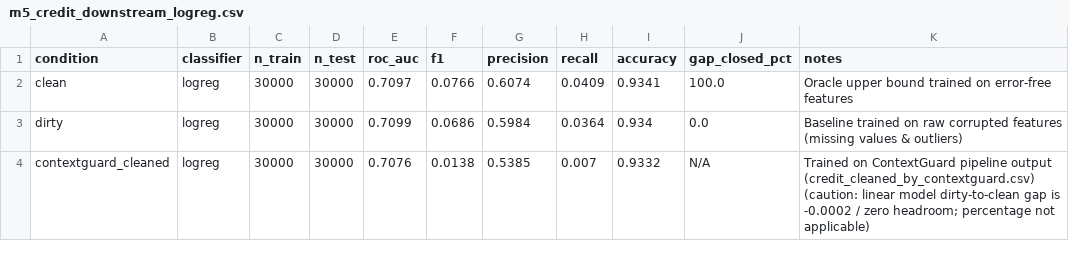
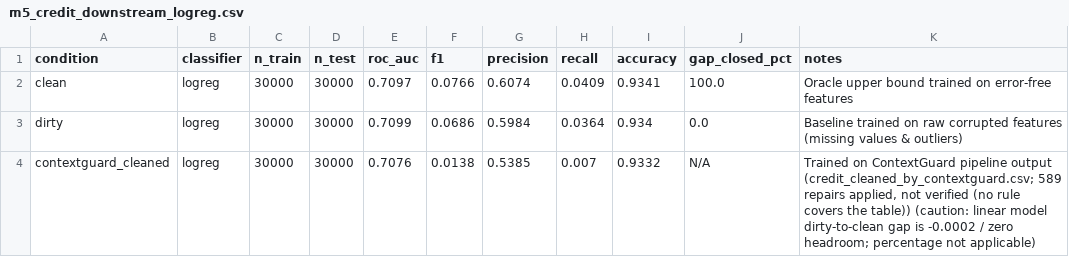
Before and after one commit to SidhaarthShree07/Group-1-DS-and-AI-Lab-Project, a CSV file: docs/tables/m5_credit_downstream_logreg.csv, drawn as a sheet.

```diff
--- a/docs/tables/m5_credit_downstream_logreg.csv
+++ b/docs/tables/m5_credit_downstream_logreg.csv
@@ -3,2 +3,2 @@ clean,logreg,30000,30000,0.7097,0.0766,0.6074,0.0409,0.9341,100.0,Oracle upper b
 dirty,logreg,30000,30000,0.7099,0.0686,0.5984,0.0364,0.934,0.0,Baseline trained on raw corrupted features (missing values & outliers)
-contextguard_cleaned,logreg,30000,30000,0.7076,0.0138,0.5385,0.007,0.9332,N/A,Trained on ContextGuard pipeline output (credit_cleaned_by_contextguard.csv) (caution: linear model dirty-to-clean gap is -0.0002 / zero headroom; percentage not applicable)
+contextguard_cleaned,logreg,30000,30000,0.7076,0.0138,0.5385,0.007,0.9332,N/A,"Trained on ContextGuard pipeline output (credit_cleaned_by_contextguard.csv; 589 repairs applied, not verified (no rule covers the table)) (caution: linear model dirty-to-clean gap is -0.0002 / zero headroom; percentage not applicable)"
```
Also changed, not shown: docs/tables/m5_credit_downstream.csv, docs/tables/m5_credit_downstream_hist_gb.csv, 8 other files.
